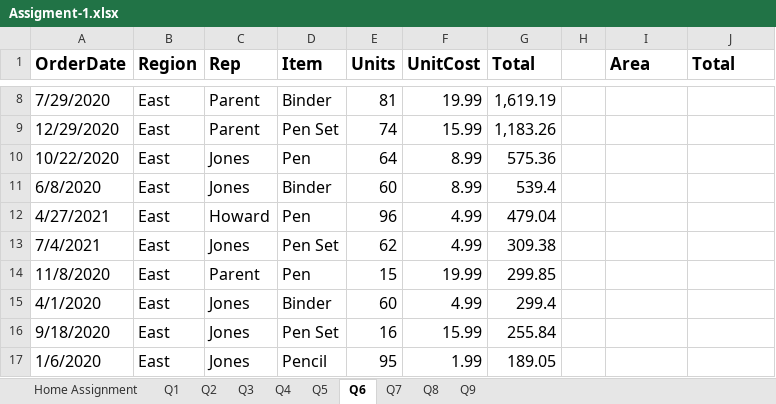
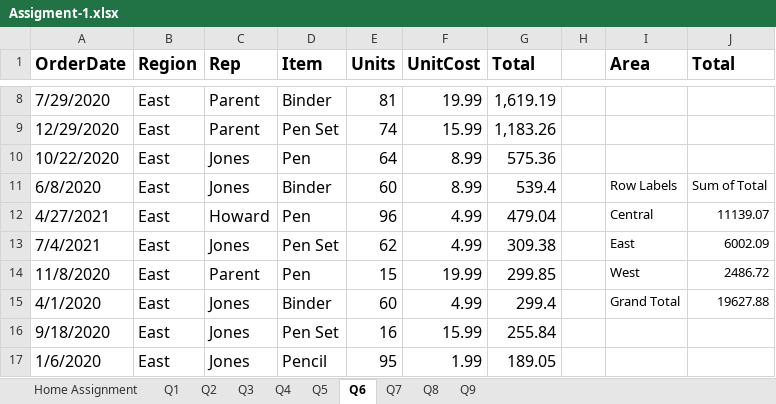
Before and after one commit to navneetds94/neosoft-office-learning, an Excel workbook: relevel/1. Excel/Assingment/Assigment-1.xlsx, sheet Q6, drawn as a sheet; only a part is shown, gaps mark what is left out; values as stored, in another font and other column widths than the file's, no borders; table styles not drawn; the diff names each change by its address in the sheet, - before the commit and + after, or states it on an @@ line.

```diff
--- a/relevel/1. Excel/Assingment/Assigment-1.xlsx (sheet Q6)
+++ b/relevel/1. Excel/Assingment/Assigment-1.xlsx (sheet Q6)
-I11 (Area): (empty)
+I11 (Area): Row Labels
-J11 (Total): (empty)
+J11 (Total): Sum of Total
-I12 (Area): (empty)
+I12 (Area): Central
-J12 (Total): (empty)
+J12 (Total): 11139.07
-I13 (Area): (empty)
+I13 (Area): East
-J13 (Total): (empty)
+J13 (Total): 6002.09
-I14 (Area): (empty)
+I14 (Area): West
-J14 (Total): (empty)
+J14 (Total): 2486.72
-I15 (Area): (empty)
+I15 (Area): Grand Total
-J15 (Total): (empty)
+J15 (Total): 19627.88
```
Also changed, not shown: sheet Q3, sheet Q4, sheet Q9, sheet Q8, sheet Q5, Tiffin/Tiffin-ordered.xlsx, relevel/1. Excel/radio-buttons - and -data modeling/Data_Model_1 (4).xlsx, 21 other files.
